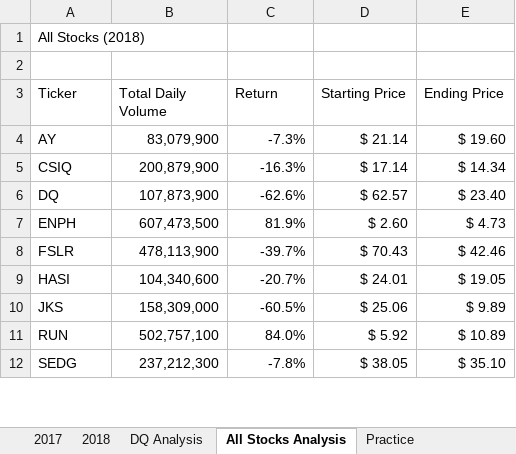
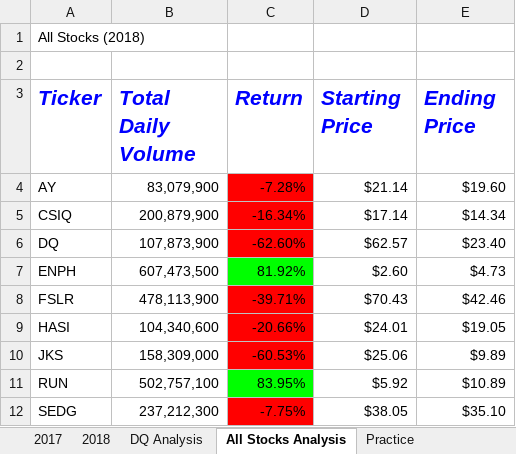
Before and after one commit to deyoungmatthew/stocks-analysis, an Excel workbook: green_stocks.xlsm, sheet All Stocks Analysis, drawn as a sheet; only a part is shown; values as stored, in another font and other column widths than the file's, no borders; the diff covers the shown part only; the diff names each change by its address in the sheet, - before the commit and + after, or states it on an @@ line.

```diff
--- a/green_stocks.xlsm (sheet All Stocks Analysis)
+++ b/green_stocks.xlsm (sheet All Stocks Analysis)
@@ A3:E3 bold: off → on, italic: off → on, text colour: black → #0000FF, text size: larger @@
-C4 (Return): -7.3%
+C4 (Return): -7.28%
-C4:C6 fill: none
+C4:C6 fill: #FF0000
-D4 (Starting Price): $ 21.14
+D4 (Starting Price): $21.14
-E4 (Ending Price): $ 19.60
+E4 (Ending Price): $19.60
-C5 (Return): -16.3%
+C5 (Return): -16.34%
-D5 (Starting Price): $ 17.14
+D5 (Starting Price): $17.14
-E5 (Ending Price): $ 14.34
+E5 (Ending Price): $14.34
-C6 (Return): -62.6%
+C6 (Return): -62.60%
-D6 (Starting Price): $ 62.57
+D6 (Starting Price): $62.57
-E6 (Ending Price): $ 23.40
+E6 (Ending Price): $23.40
-C7 (Return): 81.9%
+C7 (Return): 81.92%
-C7 fill: none
+C7 fill: #00FF00
-D7 (Starting Price): $ 2.60
+D7 (Starting Price): $2.60
-E7 (Ending Price): $ 4.73
+E7 (Ending Price): $4.73
-C8 (Return): -39.7%
+C8 (Return): -39.71%
-C8:C10 fill: none
+C8:C10 fill: #FF0000
-D8 (Starting Price): $ 70.43
+D8 (Starting Price): $70.43
-E8 (Ending Price): $ 42.46
+E8 (Ending Price): $42.46
-C9 (Return): -20.7%
+C9 (Return): -20.66%
-D9 (Starting Price): $ 24.01
+D9 (Starting Price): $24.01
-E9 (Ending Price): $ 19.05
+E9 (Ending Price): $19.05
-C10 (Return): -60.5%
+C10 (Return): -60.53%
-D10 (Starting Price): $ 25.06
+D10 (Starting Price): $25.06
-E10 (Ending Price): $ 9.89
+E10 (Ending Price): $9.89
-C11 (Return): 84.0%
+C11 (Return): 83.95%
-C11 fill: none
+C11 fill: #00FF00
-D11 (Starting Price): $ 5.92
+D11 (Starting Price): $5.92
-E11 (Ending Price): $ 10.89
+E11 (Ending Price): $10.89
-C12 (Return): -7.8%
+C12 (Return): -7.75%
-C12 fill: none
+C12 fill: #FF0000
-D12 (Starting Price): $ 38.05
+D12 (Starting Price): $38.05
-E12 (Ending Price): $ 35.10
+E12 (Ending Price): $35.10
```
Also changed, not shown: 9 edited cells and cell formats elsewhere in this sheet, sheet 2018.
